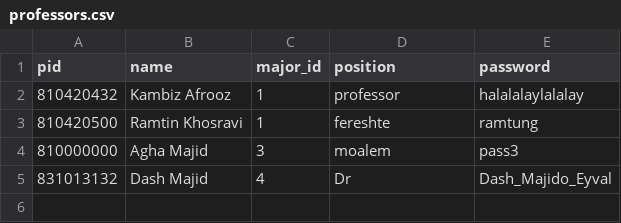
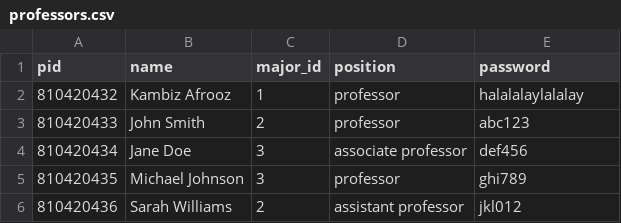
Before and after one commit to manih1384/UTMS, a CSV file: src/professors.csv, drawn as a sheet; removed rows and columns are numbered as before the commit, all else as after; the diff names each change by its address in the sheet, - before the commit and + after, or states it on an @@ line.

```diff
--- a/src/professors.csv
+++ b/src/professors.csv
-row 3: 810420500 | Ramtin Khosravi | 1 | fereshte | ramtung
-row 4: 810000000 | Agha Majid | 3 | moalem | pass3
-row 5: 831013132 | Dash Majid | 4 | Dr | Dash_Majido_Eyval
+row 3: 810420433 | John Smith | 2 | professor | abc123
+row 4: 810420434 | Jane Doe | 3 | associate professor | def456
+row 5: 810420435 | Michael Johnson | 3 | professor | ghi789
+row 6: 810420436 | Sarah Williams | 2 | assistant professor | jkl012
```
Also changed, not shown: 17 other files.
